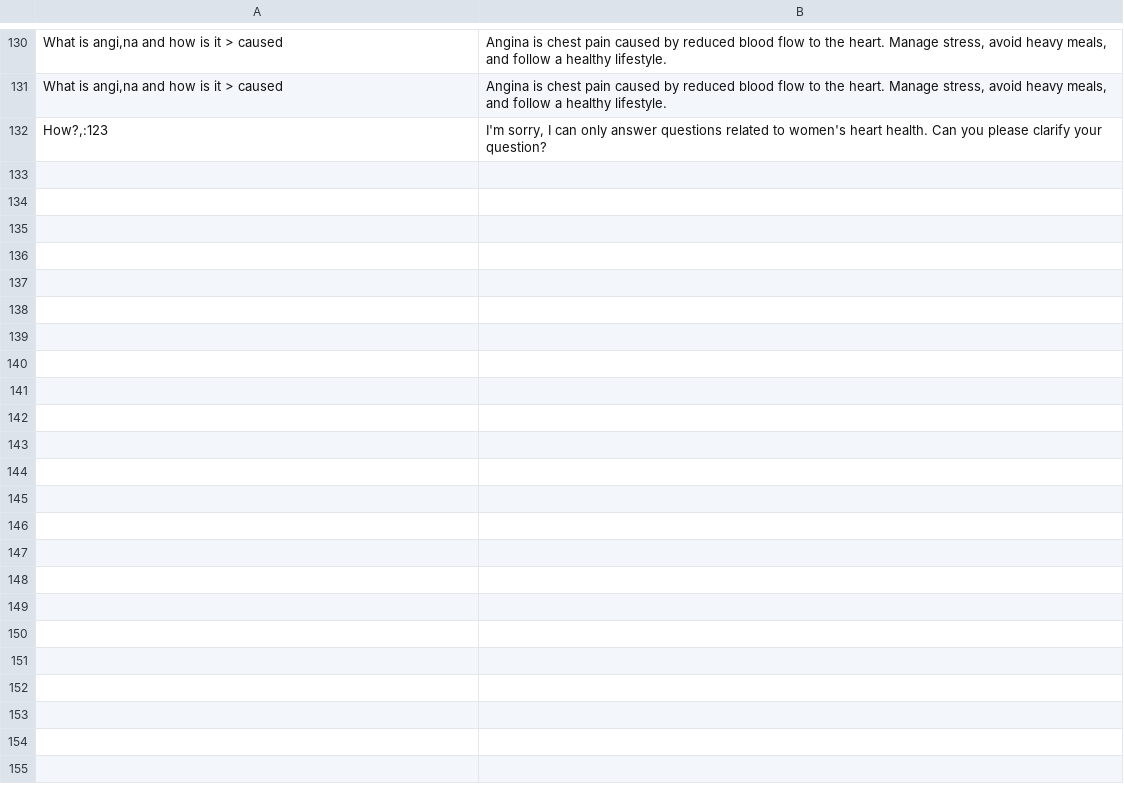
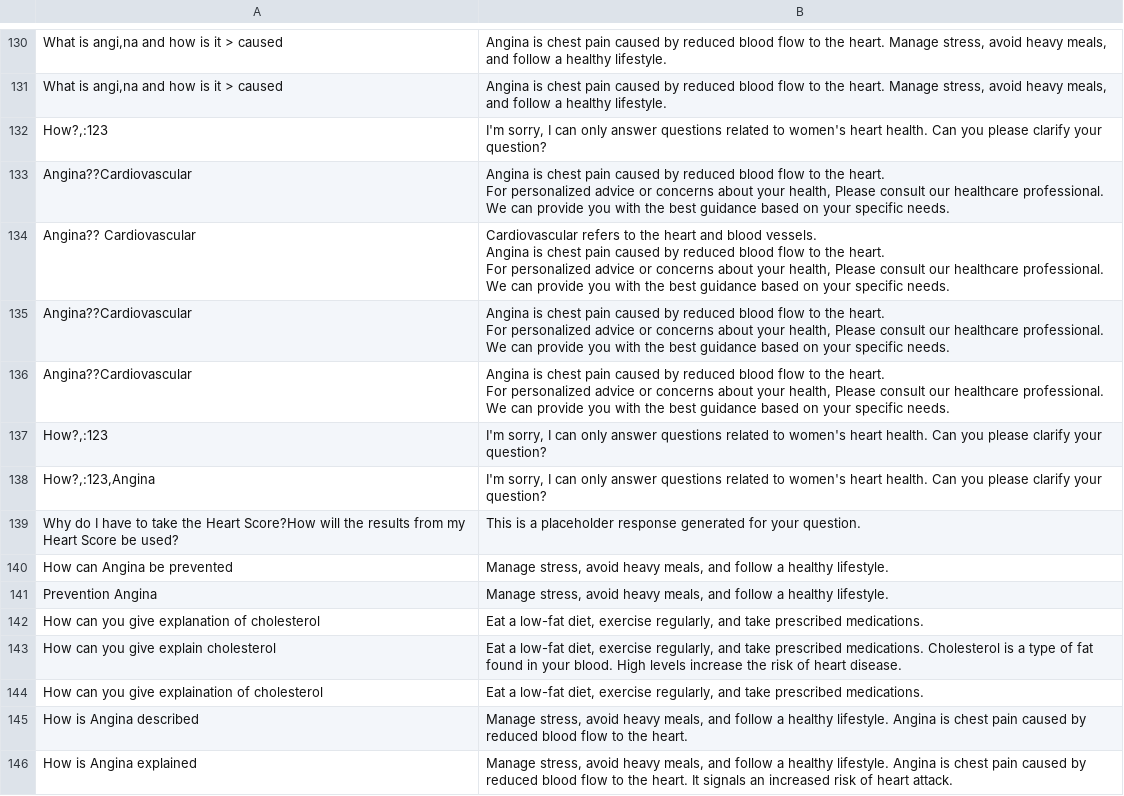
Before and after one commit to MANISH-M0HAN/Mirror1007, a CSV file: Debug/request_response_stack.csv, drawn as a sheet; only a part is shown, gaps mark what is left out; ↵ is a line break in a cell; the diff covers the shown part only; the diff names each change by its address in the sheet, - before the commit and + after, or states it on an @@ line.

```diff
--- a/Debug/request_response_stack.csv
+++ b/Debug/request_response_stack.csv
+row 133: Angina??Cardiovascular | Angina is chest pain caused by reduced blood flow to the heart. ↵ For personalized advice or concerns about your health, Please consult our healthcare professional. We can provide you with the best guidance based on your specific needs.
+row 134: Angina?? Cardiovascular | Cardiovascular refers to the heart and blood vessels. ↵ Angina is chest pain caused by reduced blood flow to the heart. ↵ For personalized advice or concerns about your health, Please consult our healthcare professional. We can provide you with the best guidance based on your specific needs.
+row 135: Angina??Cardiovascular | Angina is chest pain caused by reduced blood flow to the heart. ↵ For personalized advice or concerns about your health, Please consult our healthcare professional. We can provide you with the best guidance based on your specific needs.
+row 136: Angina??Cardiovascular | Angina is chest pain caused by reduced blood flow to the heart. ↵ For personalized advice or concerns about your health, Please consult our healthcare professional. We can provide you with the best guidance based on your specific needs.
+row 137: How?,:123 | I'm sorry, I can only answer questions related to women's heart health. Can you please clarify your question?
+row 138: How?,:123,Angina | I'm sorry, I can only answer questions related to women's heart health. Can you please clarify your question?
+row 139: Why do I have to take the Heart Score?How will the results from my Heart Score be used? | This is a placeholder response generated for your question.
+row 140: How can Angina be prevented | Manage stress, avoid heavy meals, and follow a healthy lifestyle.
+row 141: Prevention Angina | Manage stress, avoid heavy meals, and follow a healthy lifestyle.
+row 142: How can you give explanation of cholesterol | Eat a low-fat diet, exercise regularly, and take prescribed medications.
+row 143: How can you give explain cholesterol | Eat a low-fat diet, exercise regularly, and take prescribed medications. Cholesterol is a type of fat found in your blood. High levels increase the risk of heart disease.
+row 144: How can you give explaination of cholesterol | Eat a low-fat diet, exercise regularly, and take prescribed medications.
+row 145: How is Angina described | Manage stress, avoid heavy meals, and follow a healthy lifestyle. Angina is chest pain caused by reduced blood flow to the heart.
+row 146: How is Angina explained | Manage stress, avoid heavy meals, and follow a healthy lifestyle. Angina is chest pain caused by reduced blood flow to the heart. It signals an increased risk of heart attack.
```
Also changed, not shown: 13 added rows elsewhere in this file, 2 other files.
